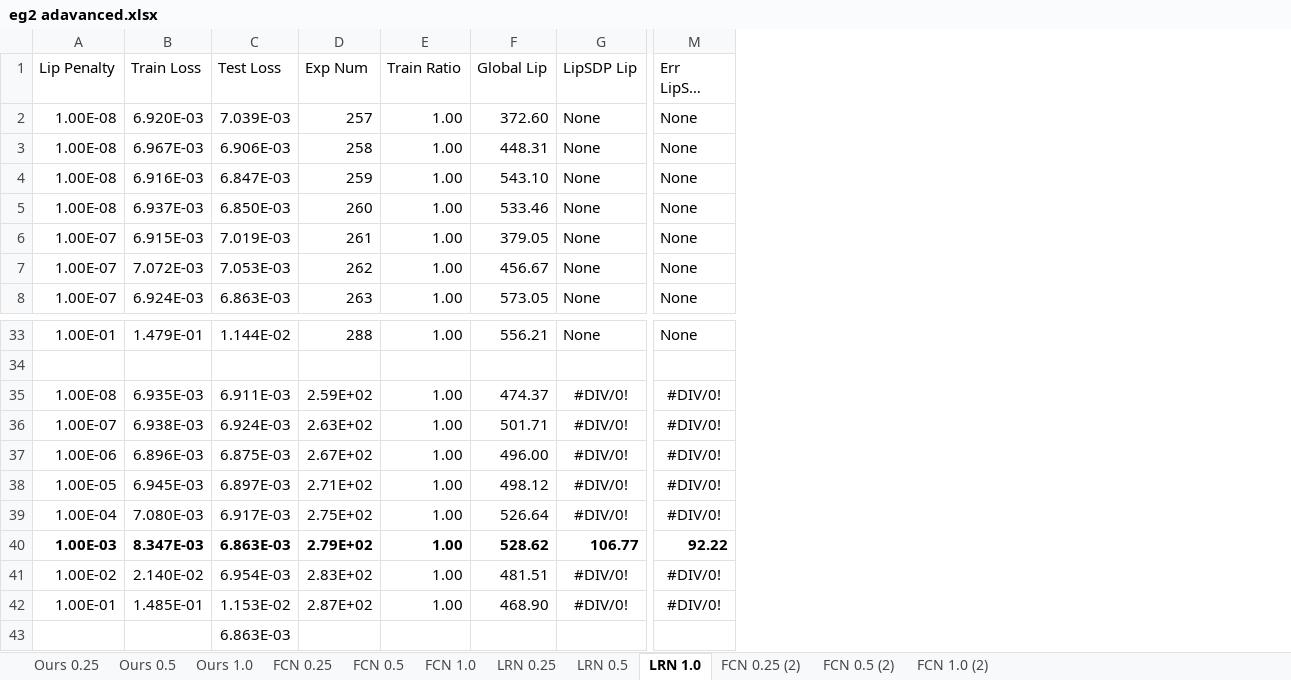
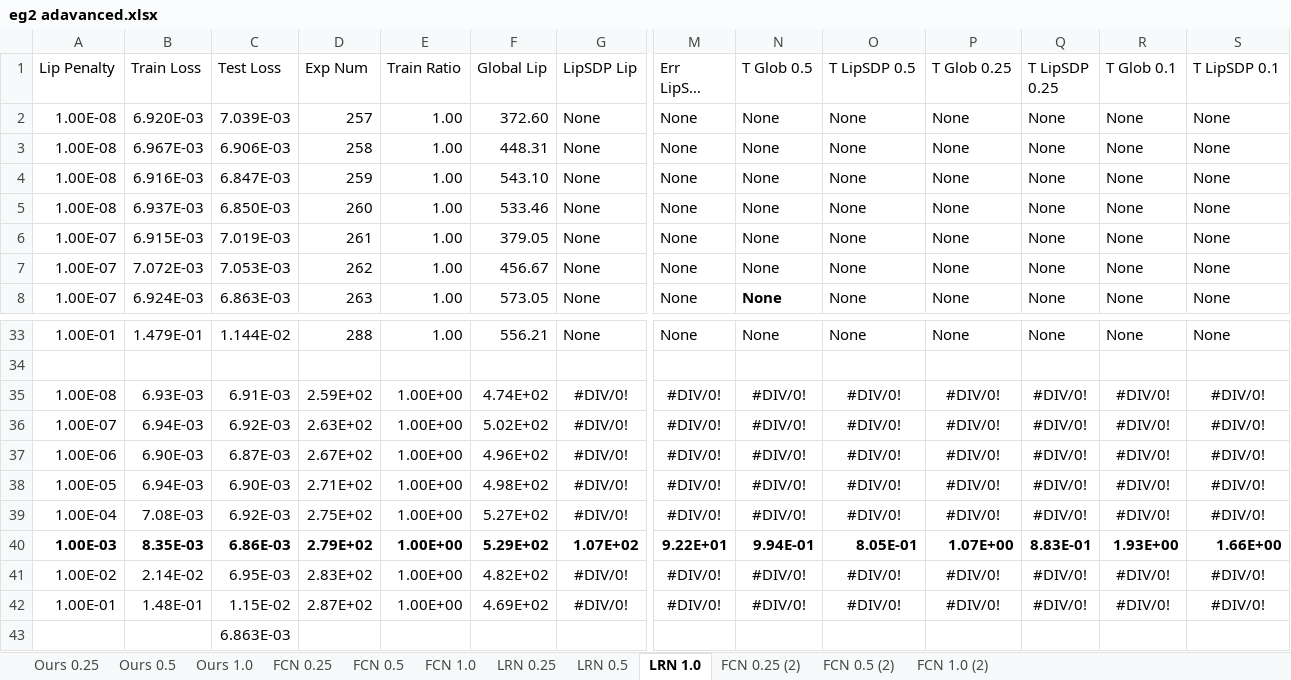
Before and after one commit to shiqingw/Lipschitz-System-ID, an Excel workbook: eg2 adavanced.xlsx, sheet LRN 1.0, drawn as a sheet; only a part is shown, gaps mark what is left out; long unchanged cells end in …; values as stored, in another font and other column widths than the file's, no borders; removed rows and columns are numbered as before the commit, all else as after; rows hold the shown columns only; the diff covers the shown part only; the diff names each change by its address in the sheet, - before the commit and + after, or states it on an @@ line.

```diff
--- a/eg2 adavanced.xlsx (sheet LRN 1.0)
+++ b/eg2 adavanced.xlsx (sheet LRN 1.0)
+column N (T Glob 0.5), rows 2-8: all None; rows 33-39: None |  | #DIV/0! | #DIV/0! | #DIV/0! | #DIV/0! | #DIV/0!; rows 41-42: #DIV/0! | #DIV/0!
+column O (T LipSDP 0.5), rows 2-8: all None; rows 33-39: None |  | #DIV/0! | #DIV/0! | #DIV/0! | #DIV/0! | #DIV/0!; rows 41-42: #DIV/0! | #DIV/0!
+column P (T Glob 0.25), rows 2-8: all None; rows 33-39: None |  | #DIV/0! | #DIV/0! | #DIV/0! | #DIV/0! | #DIV/0!; rows 41-42: #DIV/0! | #DIV/0!
+column Q (T LipSDP 0.25), rows 2-8: all None; rows 33-39: None |  | #DIV/0! | #DIV/0! | #DIV/0! | #DIV/0! | #DIV/0!; rows 41-42: #DIV/0! | #DIV/0!
+column R (T Glob 0.1), rows 2-8: all None; rows 33-39: None |  | #DIV/0! | #DIV/0! | #DIV/0! | #DIV/0! | #DIV/0!; rows 41-42: #DIV/0! | #DIV/0!
+column S (T LipSDP 0.1), rows 2-8: all None; rows 33-39: None |  | #DIV/0! | #DIV/0! | #DIV/0! | #DIV/0! | #DIV/0!; rows 41-42: #DIV/0! | #DIV/0!
-B35 (Train Loss): 6.935E-03
+B35 (Train Loss): 6.93E-03
-C35 (Test Loss): 6.911E-03
+C35 (Test Loss): 6.91E-03
-E35:E39 (Train Ratio): 1.00
+E35:E39 (Train Ratio): 1.00E+00
-F35 (Global Lip): 474.37
+F35 (Global Lip): 4.74E+02
-B36 (Train Loss): 6.938E-03
+B36 (Train Loss): 6.94E-03
-C36 (Test Loss): 6.924E-03
+C36 (Test Loss): 6.92E-03
-F36 (Global Lip): 501.71
+F36 (Global Lip): 5.02E+02
-B37 (Train Loss): 6.896E-03
+B37 (Train Loss): 6.90E-03
-C37 (Test Loss): 6.875E-03
+C37 (Test Loss): 6.87E-03
-F37 (Global Lip): 496.00
+F37 (Global Lip): 4.96E+02
-B38 (Train Loss): 6.945E-03
+B38 (Train Loss): 6.94E-03
-C38 (Test Loss): 6.897E-03
+C38 (Test Loss): 6.90E-03
-F38 (Global Lip): 498.12
+F38 (Global Lip): 4.98E+02
-B39 (Train Loss): 7.080E-03
+B39 (Train Loss): 7.08E-03
-C39 (Test Loss): 6.917E-03
+C39 (Test Loss): 6.92E-03
-F39 (Global Lip): 526.64
+F39 (Global Lip): 5.27E+02
-row 40: 1.00E-03 | 8.347E-03 | 6.863E-03 | 2.79E+02 | 1.00 | 528.62 | 106.77 | 92.22
+row 40: 1.00E-03 | 8.35E-03 | 6.86E-03 | 2.79E+02 | 1.00E+00 | 5.29E+02 | 1.07E+02 | 9.22E+01 | 9.94E-01 | 8.05E-01 | 1.07E+00 | 8.83E-01 | 1.93E+00 | 1.66E+00
-B41 (Train Loss): 2.140E-02
+B41 (Train Loss): 2.14E-02
-C41 (Test Loss): 6.954E-03
+C41 (Test Loss): 6.95E-03
-E41:E42 (Train Ratio): 1.00
+E41:E42 (Train Ratio): 1.00E+00
-F41 (Global Lip): 481.51
+F41 (Global Lip): 4.82E+02
-B42 (Train Loss): 1.485E-01
+B42 (Train Loss): 1.48E-01
-C42 (Test Loss): 1.153E-02
+C42 (Test Loss): 1.15E-02
-F42 (Global Lip): 468.90
+F42 (Global Lip): 4.69E+02
```
Also changed, not shown: 8 edited cells elsewhere in this sheet, sheet Ours 1.0, sheet FCN 1.0, sheet FCN 1.0 (2), sheet Ours 0.25, sheet Ours 0.5, sheet LRN 0.5, 5 more sheets, eg1 adavanced.xlsx, eg3 adavanced.xlsx, 14 other files.
